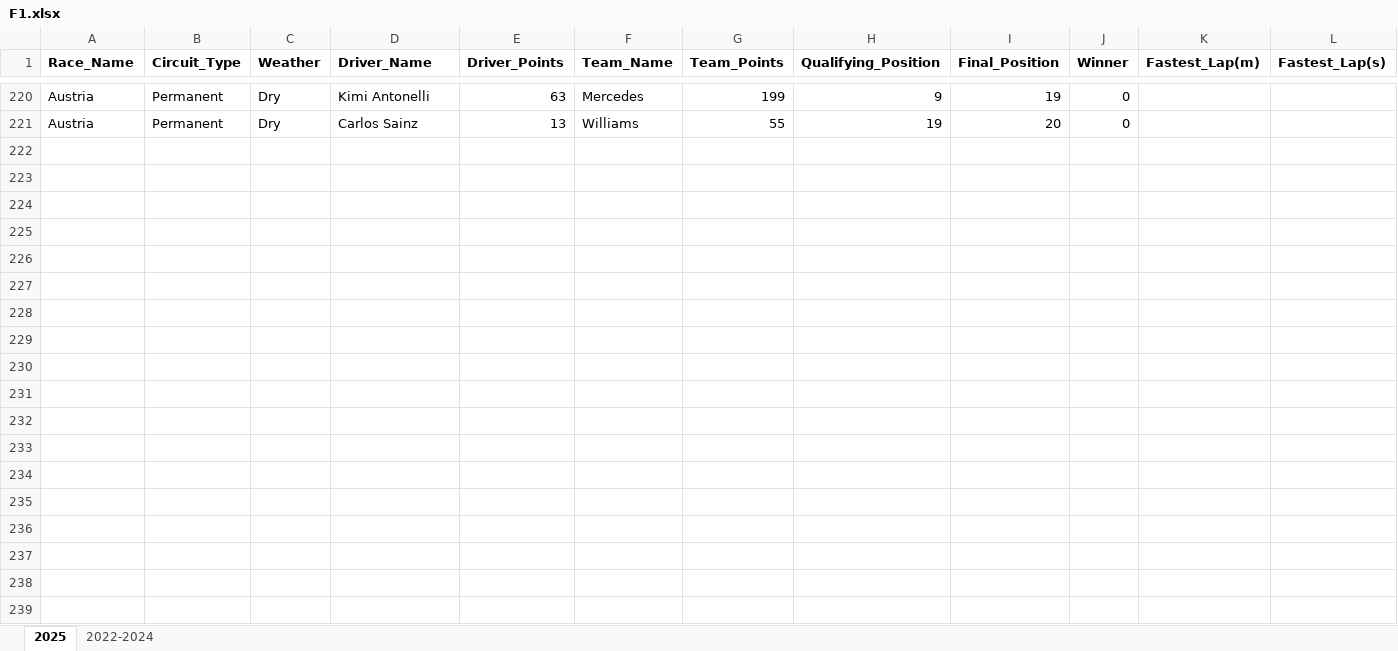
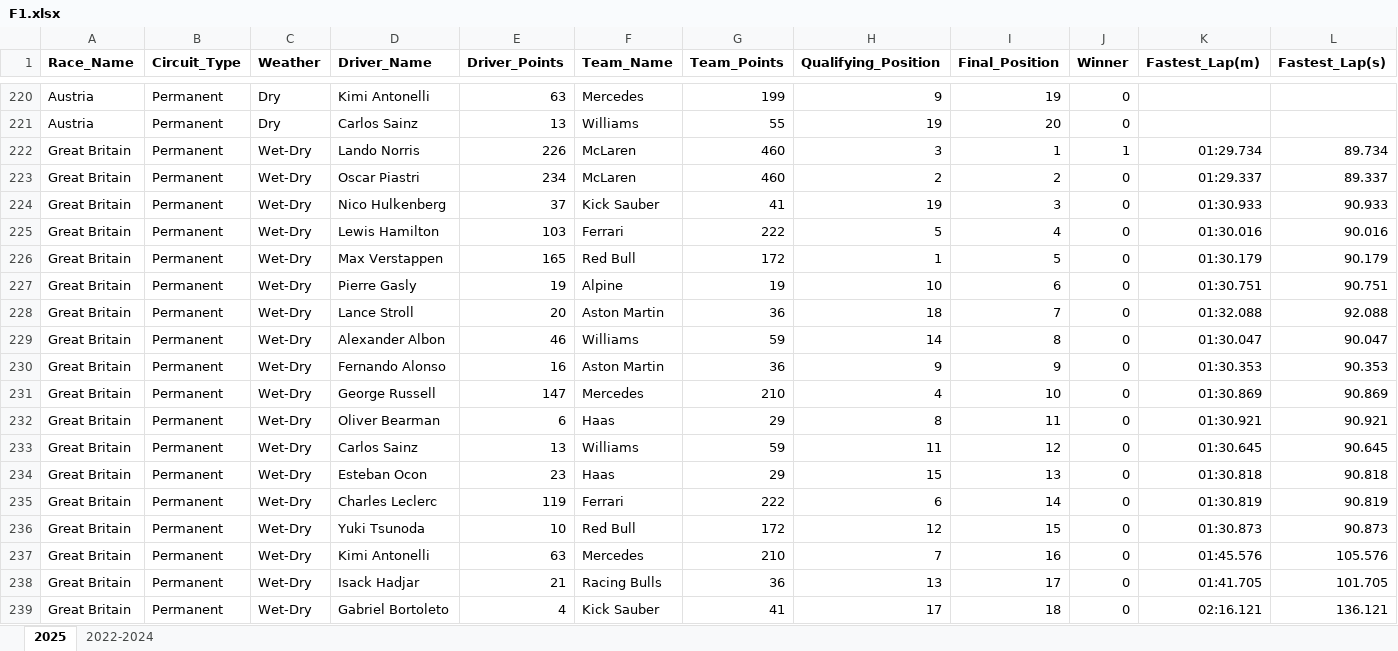
Before and after one commit to joe-ve/F1-Prediction, an Excel workbook: F1.xlsx, sheet 2025, drawn as a sheet; only a part is shown, gaps mark what is left out; values as stored, in another font and other column widths than the file's, no borders; rows hold the shown columns only; the diff covers the shown part only; the diff names each change by its address in the sheet, - before the commit and + after, or states it on an @@ line.

Commit message:
British Race Result

```diff
--- a/F1.xlsx (sheet 2025)
+++ b/F1.xlsx (sheet 2025)
+row 222: Great Britain | Permanent | Wet-Dry | Lando Norris | 226 | McLaren | 460 | 3 | 1 | 1 | 01:29.734 | 89.734
+row 223: Great Britain | Permanent | Wet-Dry | Oscar Piastri | 234 | McLaren | 460 | 2 | 2 | 0 | 01:29.337 | 89.337
+row 224: Great Britain | Permanent | Wet-Dry | Nico Hulkenberg | 37 | Kick Sauber | 41 | 19 | 3 | 0 | 01:30.933 | 90.933
+row 225: Great Britain | Permanent | Wet-Dry | Lewis Hamilton | 103 | Ferrari | 222 | 5 | 4 | 0 | 01:30.016 | 90.016
+row 226: Great Britain | Permanent | Wet-Dry | Max Verstappen | 165 | Red Bull | 172 | 1 | 5 | 0 | 01:30.179 | 90.179
+row 227: Great Britain | Permanent | Wet-Dry | Pierre Gasly | 19 | Alpine | 19 | 10 | 6 | 0 | 01:30.751 | 90.751
+row 228: Great Britain | Permanent | Wet-Dry | Lance Stroll | 20 | Aston Martin | 36 | 18 | 7 | 0 | 01:32.088 | 92.088
+row 229: Great Britain | Permanent | Wet-Dry | Alexander Albon | 46 | Williams | 59 | 14 | 8 | 0 | 01:30.047 | 90.047
+row 230: Great Britain | Permanent | Wet-Dry | Fernando Alonso | 16 | Aston Martin | 36 | 9 | 9 | 0 | 01:30.353 | 90.353
+row 231: Great Britain | Permanent | Wet-Dry | George Russell | 147 | Mercedes | 210 | 4 | 10 | 0 | 01:30.869 | 90.869
+row 232: Great Britain | Permanent | Wet-Dry | Oliver Bearman | 6 | Haas | 29 | 8 | 11 | 0 | 01:30.921 | 90.921
+row 233: Great Britain | Permanent | Wet-Dry | Carlos Sainz | 13 | Williams | 59 | 11 | 12 | 0 | 01:30.645 | 90.645
+row 234: Great Britain | Permanent | Wet-Dry | Esteban Ocon | 23 | Haas | 29 | 15 | 13 | 0 | 01:30.818 | 90.818
+row 235: Great Britain | Permanent | Wet-Dry | Charles Leclerc | 119 | Ferrari | 222 | 6 | 14 | 0 | 01:30.819 | 90.819
+row 236: Great Britain | Permanent | Wet-Dry | Yuki Tsunoda | 10 | Red Bull | 172 | 12 | 15 | 0 | 01:30.873 | 90.873
+row 237: Great Britain | Permanent | Wet-Dry | Kimi Antonelli | 63 | Mercedes | 210 | 7 | 16 | 0 | 01:45.576 | 105.576
+row 238: Great Britain | Permanent | Wet-Dry | Isack Hadjar | 21 | Racing Bulls | 36 | 13 | 17 | 0 | 01:41.705 | 101.705
+row 239: Great Britain | Permanent | Wet-Dry | Gabriel Bortoleto | 4 | Kick Sauber | 41 | 17 | 18 | 0 | 02:16.121 | 136.121
```
Also changed, not shown: 2 added rows elsewhere in this sheet.
